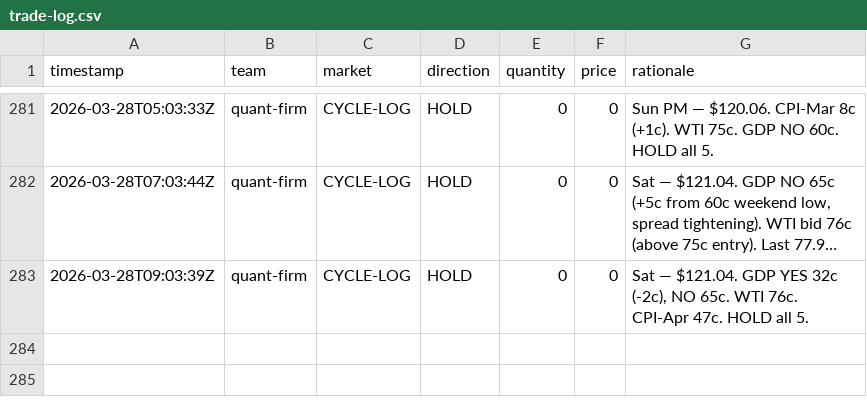
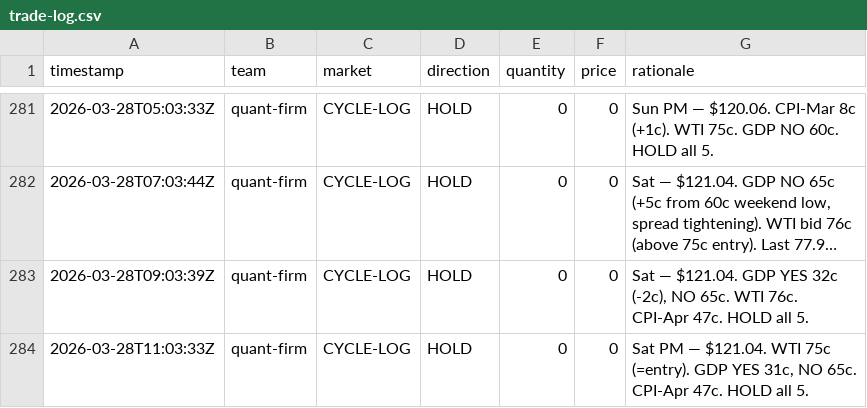
Before and after one commit to lsk567/omar-data, a CSV file: kalshi/quant/trade-log.csv, drawn as a sheet; only a part is shown, gaps mark what is left out; long unchanged cells end in …; the diff names each change by its address in the sheet, - before the commit and + after, or states it on an @@ line.

```diff
--- a/kalshi/quant/trade-log.csv
+++ b/kalshi/quant/trade-log.csv
+row 284: 2026-03-28T11:03:33Z | quant-firm | CYCLE-LOG | HOLD | 0 | 0 | Sat PM — $121.04. WTI 75c (=entry). GDP YES 31c, NO 65c. CPI-Apr 47c. HOLD all 5.
```
Also changed, not shown: kalshi/quant/portfolio-history.csv.
